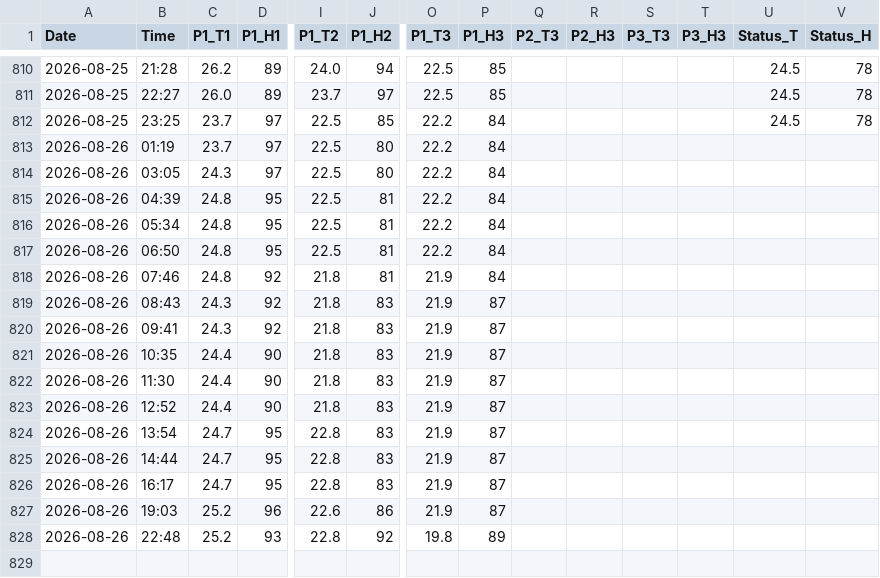
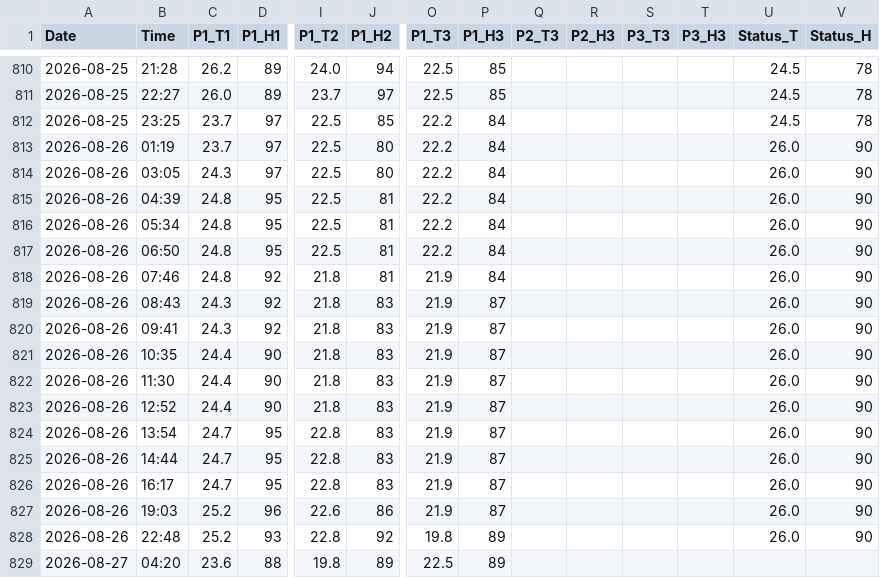
Before and after one commit to motseothata/weather_tracker, a CSV file: weather_data.csv, drawn as a sheet; only a part is shown, gaps mark what is left out; rows hold the shown columns only; the diff names each change by its address in the sheet, - before the commit and + after, or states it on an @@ line.

Commit message:
Hourly weather update

```diff
--- a/weather_data.csv
+++ b/weather_data.csv
-U813:U828 (Status_T): (empty)
+U813:U828 (Status_T): 26.0
-V813:V828 (Status_H): (empty)
+V813:V828 (Status_H): 90
+row 829: 2026-08-27 | 04:20 | 23.6 | 88 | 19.8 | 89 | 22.5 | 89
```
